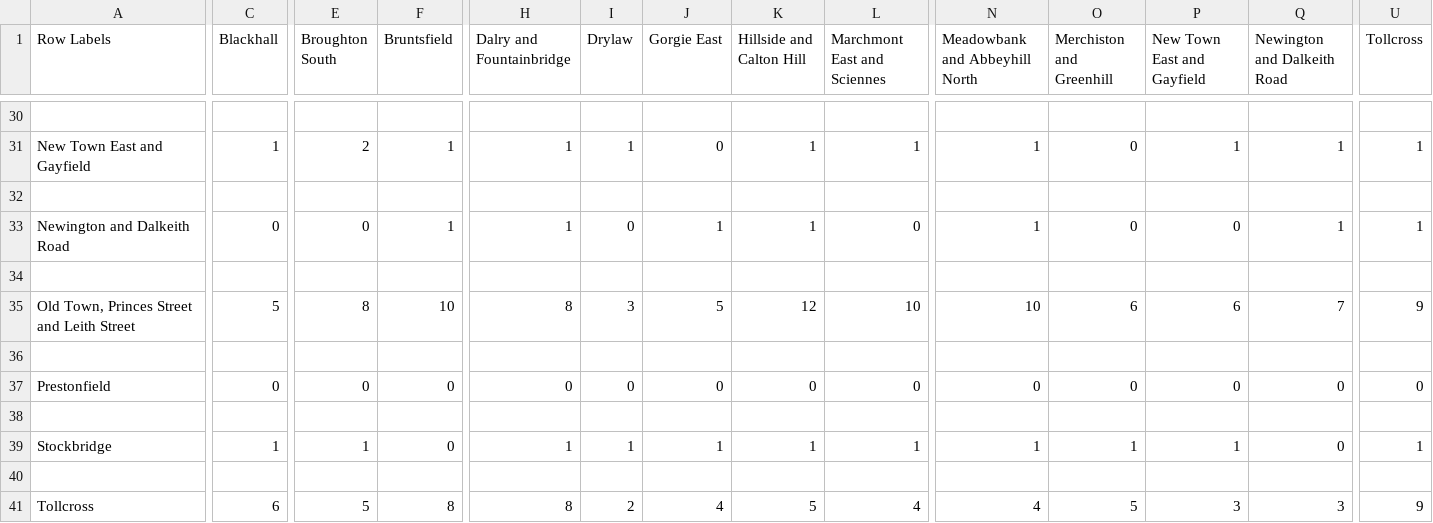
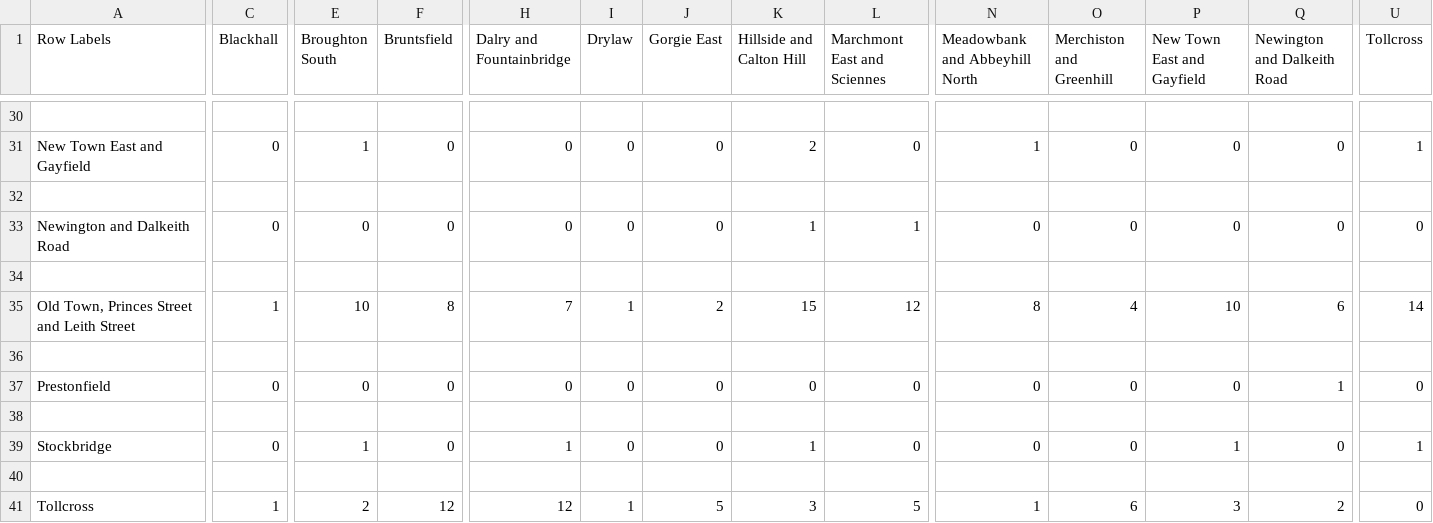
Before and after one commit to ZornitsaAsanska/MILP-Optimisation-E-scooter-Sharing-Scheme, a CSV file: Data/Reduced set Demand/17.csv, drawn as a sheet; only a part is shown, gaps mark what is left out; removed rows and columns are numbered as before the commit, all else as after; rows hold the shown columns only; the diff covers the shown part only; the diff names each change by its address in the sheet, - before the commit and + after, or states it on an @@ line.

```diff
--- a/Data/Reduced set Demand/17.csv
+++ b/Data/Reduced set Demand/17.csv
-C31 (Blackhall): 1
+C31 (Blackhall): 0
-E31 (Broughton South): 2
+E31 (Broughton South): 1
-F31 (Bruntsfield): 1
+F31 (Bruntsfield): 0
-H31 (Dalry and Fountainbridge): 1
+H31 (Dalry and Fountainbridge): 0
-I31 (Drylaw): 1
+I31 (Drylaw): 0
-K31 (Hillside and Calton Hill): 1
+K31 (Hillside and Calton Hill): 2
-L31 (Marchmont East and Sciennes): 1
+L31 (Marchmont East and Sciennes): 0
-P31 (New Town East and Gayfield): 1
+P31 (New Town East and Gayfield): 0
-Q31 (Newington and Dalkeith Road): 1
+Q31 (Newington and Dalkeith Road): 0
-F33 (Bruntsfield): 1
+F33 (Bruntsfield): 0
-H33 (Dalry and Fountainbridge): 1
+H33 (Dalry and Fountainbridge): 0
-J33 (Gorgie East): 1
+J33 (Gorgie East): 0
-L33 (Marchmont East and Sciennes): 0
+L33 (Marchmont East and Sciennes): 1
-N33 (Meadowbank and Abbeyhill North): 1
+N33 (Meadowbank and Abbeyhill North): 0
-Q33 (Newington and Dalkeith Road): 1
+Q33 (Newington and Dalkeith Road): 0
-U33 (Tollcross): 1
+U33 (Tollcross): 0
-row 35: Old Town, Princes Street and Leith Street | 5 | 8 | 10 | 8 | 3 | 5 | 12 | 10 | 10 | 6 | 6 | 7 | 9
+row 35: Old Town, Princes Street and Leith Street | 1 | 10 | 8 | 7 | 1 | 2 | 15 | 12 | 8 | 4 | 10 | 6 | 14
-Q37 (Newington and Dalkeith Road): 0
+Q37 (Newington and Dalkeith Road): 1
-C39 (Blackhall): 1
+C39 (Blackhall): 0
-I39 (Drylaw): 1
+I39 (Drylaw): 0
-J39 (Gorgie East): 1
+J39 (Gorgie East): 0
-L39 (Marchmont East and Sciennes): 1
+L39 (Marchmont East and Sciennes): 0
-N39 (Meadowbank and Abbeyhill North): 1
+N39 (Meadowbank and Abbeyhill North): 0
-O39 (Merchiston and Greenhill): 1
+O39 (Merchiston and Greenhill): 0
-row 41: Tollcross | 6 | 5 | 8 | 8 | 2 | 4 | 5 | 4 | 4 | 5 | 3 | 3 | 9
+row 41: Tollcross | 1 | 2 | 12 | 12 | 1 | 5 | 3 | 5 | 1 | 6 | 3 | 2 | 0
```
Also changed, not shown: 61 edited cells elsewhere in this file, Data/Full Demand/11.csv, Data/Full Demand/14.csv, 9 other files.
